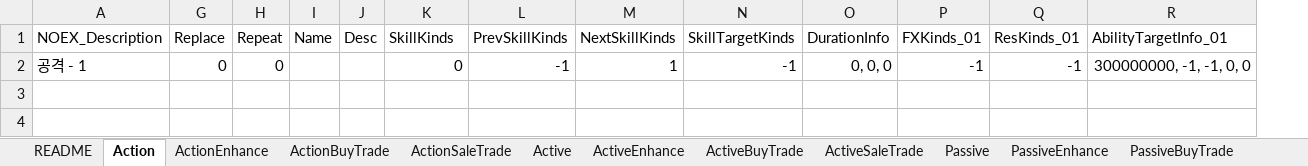
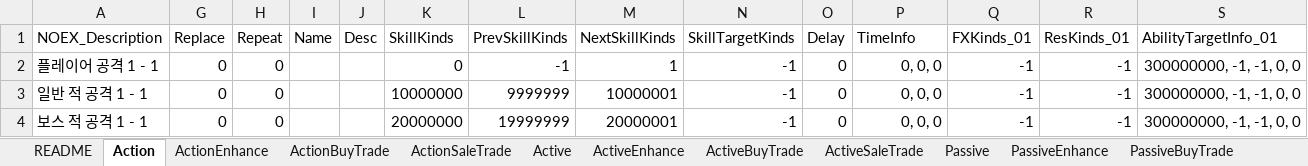
Before and after one commit to devmodle/0300000201.module_unity, an Excel workbook: Tables/G_SkillInfoTable.xlsx, sheet Action, drawn as a sheet; values as stored, in another font and other column widths than the file's, no borders; charts and pictures not drawn; addresses are those after the commit; the diff names each change by its address in the sheet, - before the commit and + after, or states it on an @@ line.

```diff
--- a/Tables/G_SkillInfoTable.xlsx (sheet Action)
+++ b/Tables/G_SkillInfoTable.xlsx (sheet Action)
+column O (Delay), row 2: 0
-P1: DurationInfo
+P1: TimeInfo
-A2 (NOEX_Description): 공격 - 1
+A2 (NOEX_Description): 플레이어 공격 1 - 1
+row 3: 일반 적 공격 1 - 1 | 0 | 0 |  |  | 10000000 | 9999999 | 10000001 | -1 | 0 | 0, 0, 0 | -1 | -1 | 300000000, -1, -1, 0, 0
+row 4: 보스 적 공격 1 - 1 | 0 | 0 |  |  | 20000000 | 19999999 | 20000001 | -1 | 0 | 0, 0, 0 | -1 | -1 | 300000000, -1, -1, 0, 0
```
Also changed, not shown: sheet README, sheet Passive, sheet Active, hidden cells, Tables/A/G_EtcInfoTable.xlsx, Tables/B/G_EtcInfoTable.xlsx, 36 other files.
